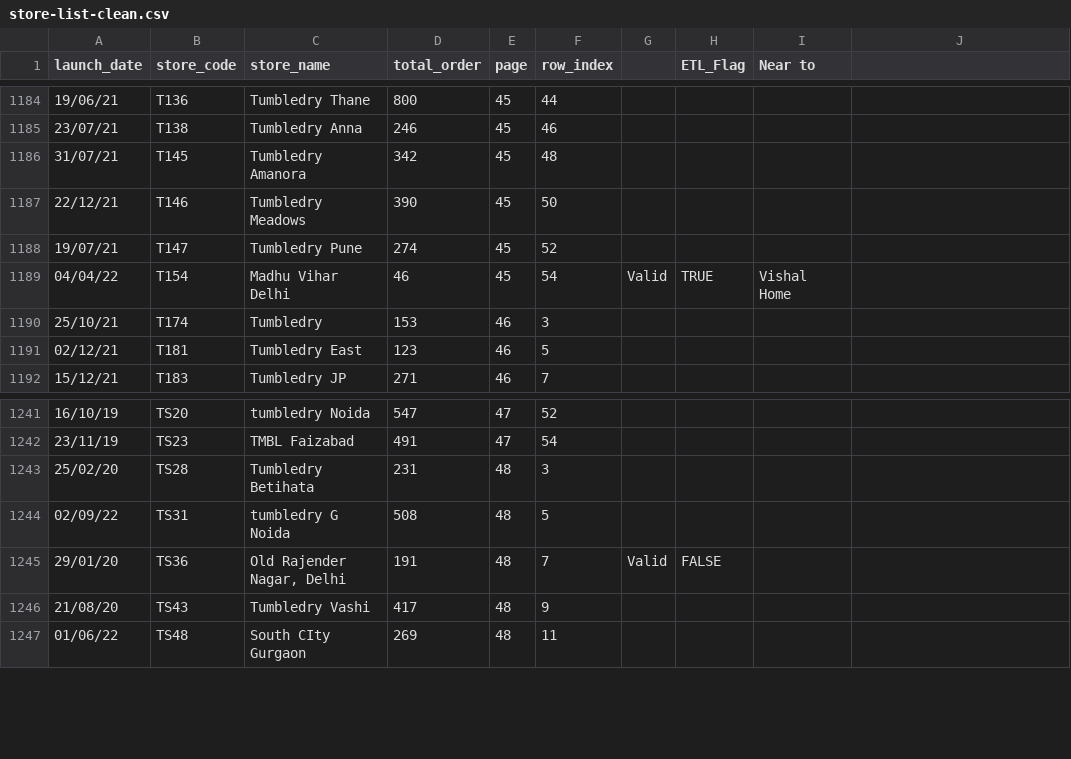
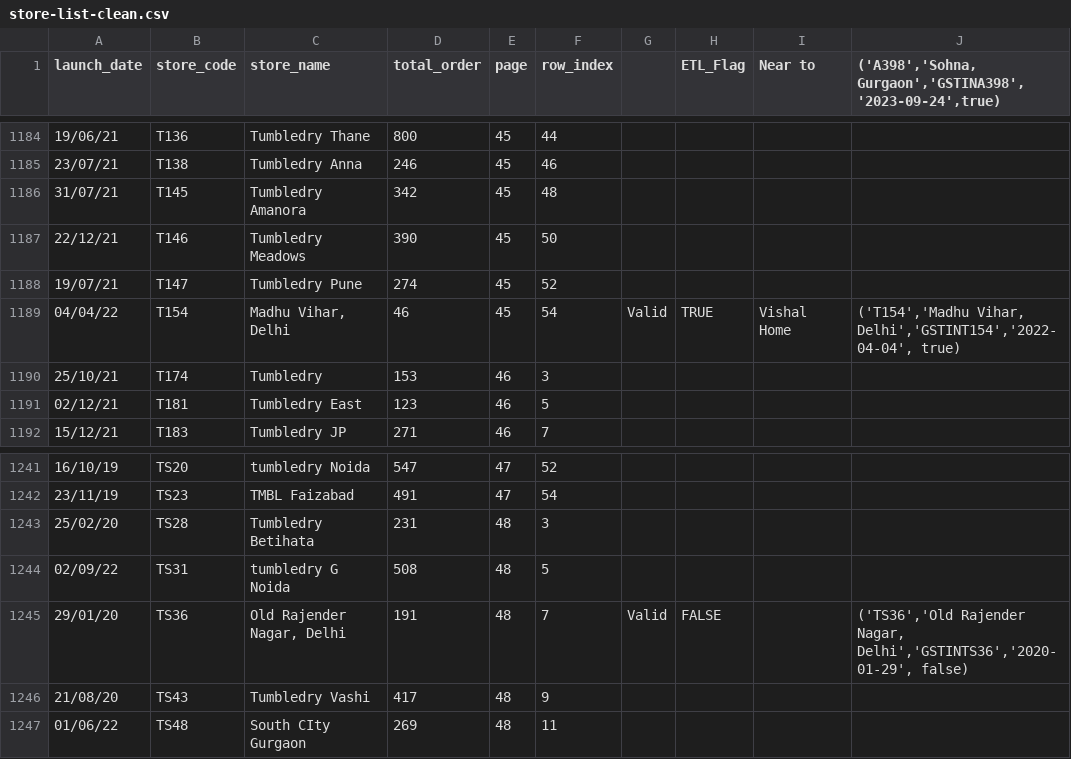
Before and after one commit to wagid-sheikh/simplify_downloader, a CSV file: scripts/store-list-clean.csv, drawn as a sheet; only a part is shown, gaps mark what is left out; the diff covers the shown part only.

```diff
--- a/scripts/store-list-clean.csv
+++ b/scripts/store-list-clean.csv
@@ -1 +1 @@
-launch_date,store_code,store_name,total_order,page,row_index,,ETL_Flag,Near to
+launch_date,store_code,store_name,total_order,page,row_index,,ETL_Flag,Near to,"('A398','Sohna, Gurgaon','GSTINA398','2023-09-24',true)"
@@ -1189 +1189 @@ launch_date,store_code,store_name,total_order,page,row_index,,ETL_Flag,Near to
-04/04/22,T154,Madhu Vihar Delhi,46,45,54,Valid,TRUE,Vishal Home
+04/04/22,T154,"Madhu Vihar, Delhi",46,45,54,Valid,TRUE,Vishal Home,"('T154','Madhu Vihar, Delhi','GSTINT154','2022-04-04', true)"
@@ -1245 +1245 @@ launch_date,store_code,store_name,total_order,page,row_index,,ETL_Flag,Near to
-29/01/20,TS36,"Old Rajender Nagar, Delhi",191,48,7,Valid,FALSE,
+29/01/20,TS36,"Old Rajender Nagar, Delhi",191,48,7,Valid,FALSE,,"('TS36','Old Rajender Nagar, Delhi','GSTINTS36','2020-01-29', false)"
```
Also changed, not shown: 30 edited cells elsewhere in this file, 1 other file.
